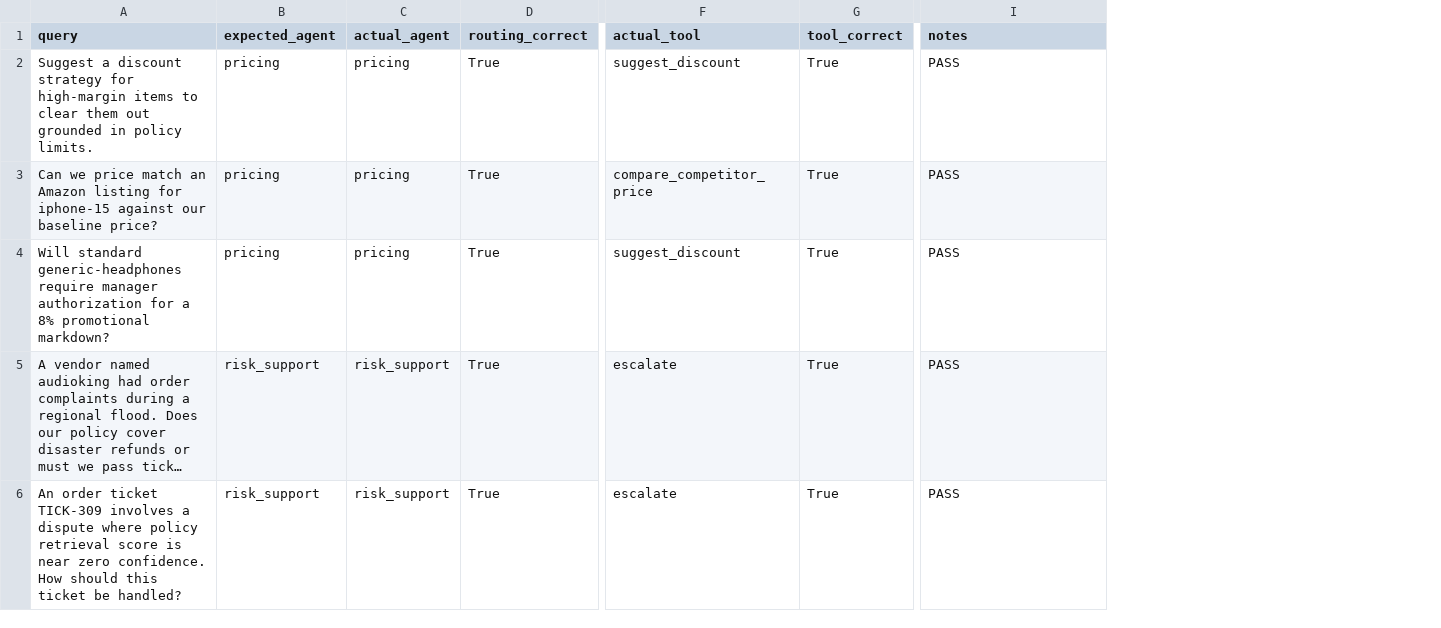
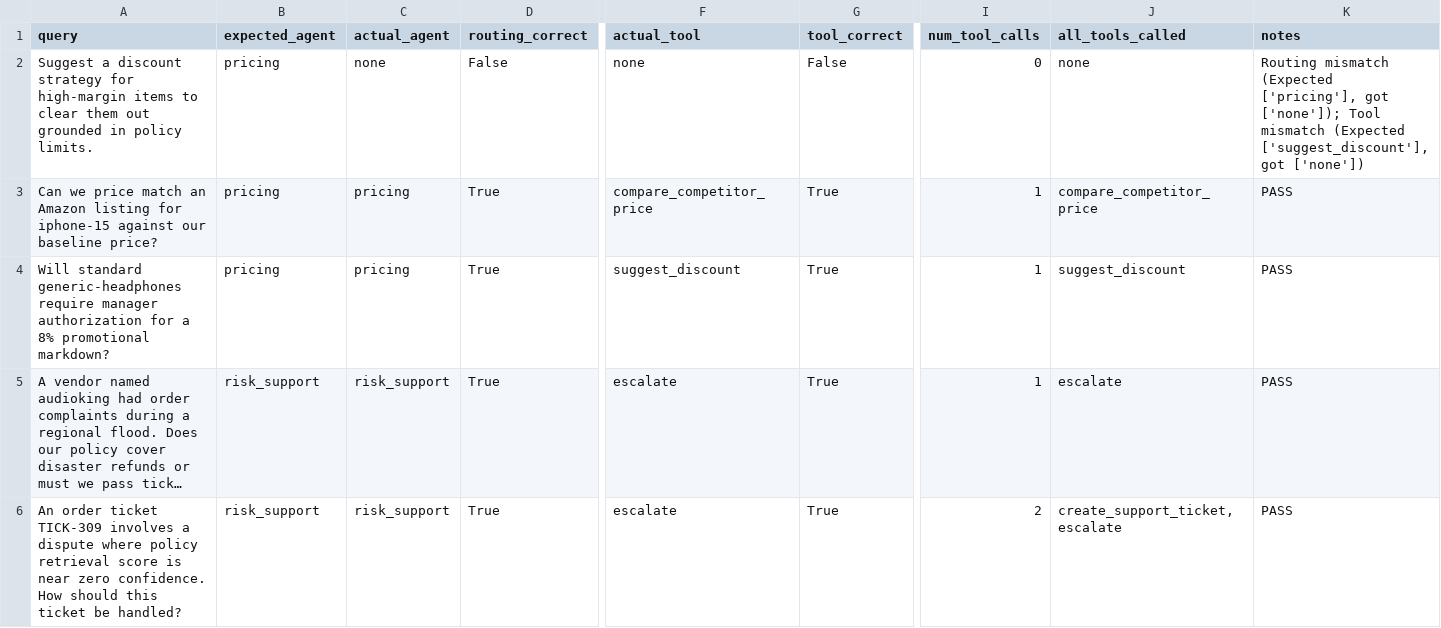
Before and after one commit to RohitRathod0/mcp-multi-agent-marketplace, a CSV file: eval/results/holdout_v3.csv, drawn as a sheet; only a part is shown, gaps mark what is left out; long unchanged cells end in …; addresses are those after the commit; the diff covers the shown part only; the diff names each change by its address in the sheet, - before the commit and + after, or states it on an @@ line.

```diff
--- a/eval/results/holdout_v3.csv
+++ b/eval/results/holdout_v3.csv
+column I (num_tool_calls), rows 2-6: 0 | 1 | 1 | 1 | 2
+column J (all_tools_called), rows 2-6: none | compare_competitor_price | suggest_discount | escalate | create_support_ticket,escalate
-C2 (actual_agent): pricing
+C2 (actual_agent): none
-D2 (routing_correct): True
+D2 (routing_correct): False
-F2 (actual_tool): suggest_discount
+F2 (actual_tool): none
-G2 (tool_correct): True
+G2 (tool_correct): False
-K2 (notes): PASS
+K2 (notes): Routing mismatch (Expected ['pricing'], got ['none']); Tool mismatch (Expected ['suggest_discount'], got ['none'])
```
Also changed, not shown: 4 edited cells elsewhere in this file, eval/results/holdout_v2.csv.
